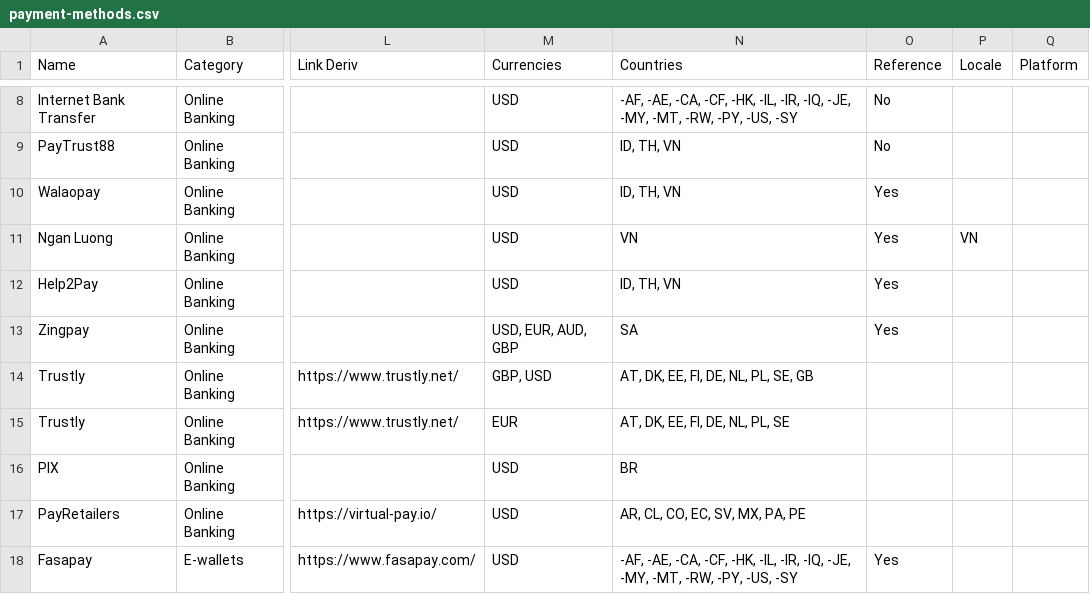
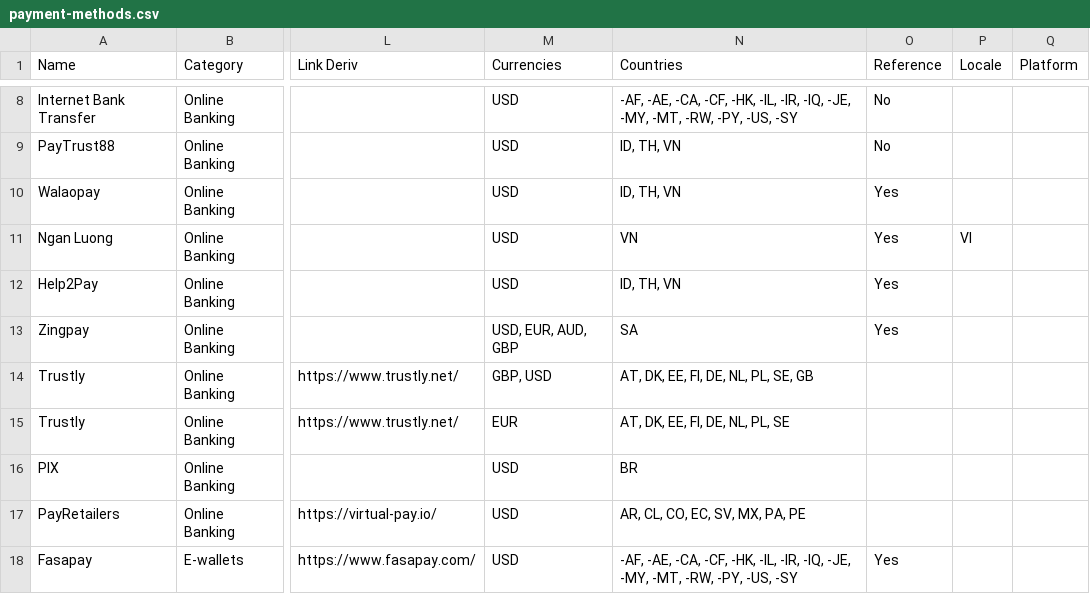
Before and after one commit to binary-com/deriv-com, a CSV file: scripts/data/payment-methods.csv, drawn as a sheet; only a part is shown, gaps mark what is left out; the diff names each change by its address in the sheet, - before the commit and + after, or states it on an @@ line.

Commit message:
references added

```diff
--- a/scripts/data/payment-methods.csv
+++ b/scripts/data/payment-methods.csv
-P11 (Locale): VN
+P11 (Locale): VI
```
Also changed, not shown: 7 other files.
